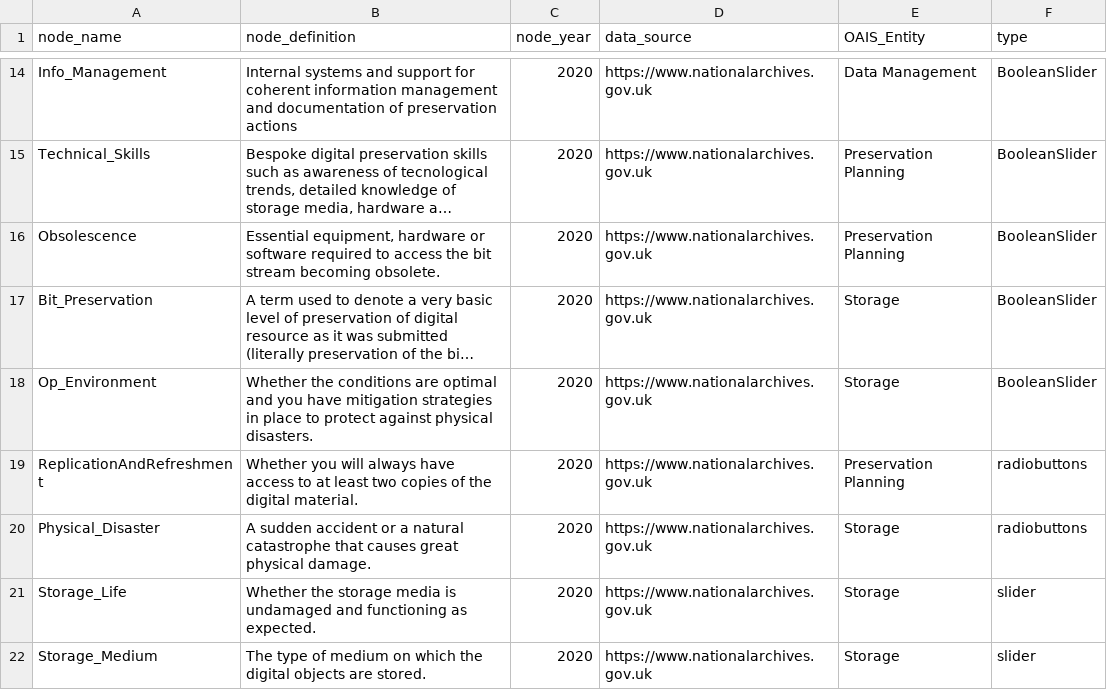
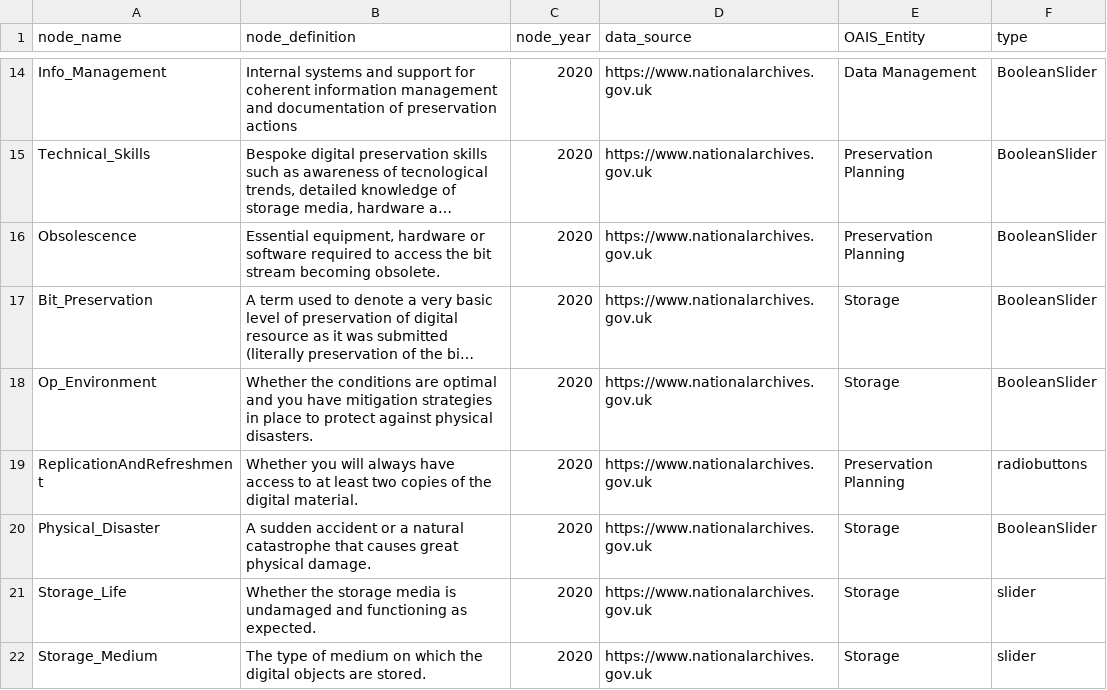
Before and after one commit to nationalarchives/DiAGRAM, a CSV file: node_information.csv, drawn as a sheet; only a part is shown, gaps mark what is left out; long unchanged cells end in ….

Commit message:
Changed physical disaster to boolean slider

```diff
--- a/node_information.csv
+++ b/node_information.csv
@@ -23,3 +23,3 @@ Op_Environment,Whether the conditions are optimal and you have mitigation strate
 ReplicationAndRefreshment,Whether you will always have access to at least two copies of the digital material.,2020,https://www.nationalarchives.gov.uk,Preservation Planning,radiobuttons
-Physical_Disaster,A sudden accident or a natural catastrophe that causes great physical damage.,2020,https://www.nationalarchives.gov.uk,Storage,radiobuttons
+Physical_Disaster,A sudden accident or a natural catastrophe that causes great physical damage.,2020,https://www.nationalarchives.gov.uk,Storage,BooleanSlider
 Storage_Life,Whether the storage media is undamaged and functioning as expected.,2020,https://www.nationalarchives.gov.uk,Storage,slider
```
